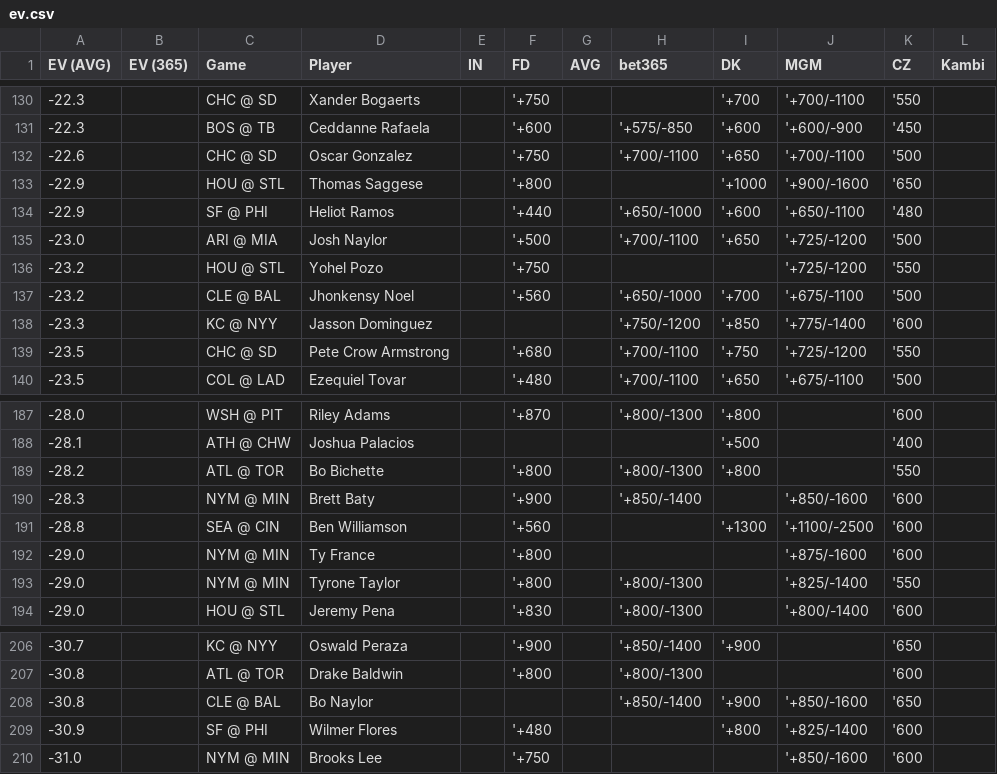
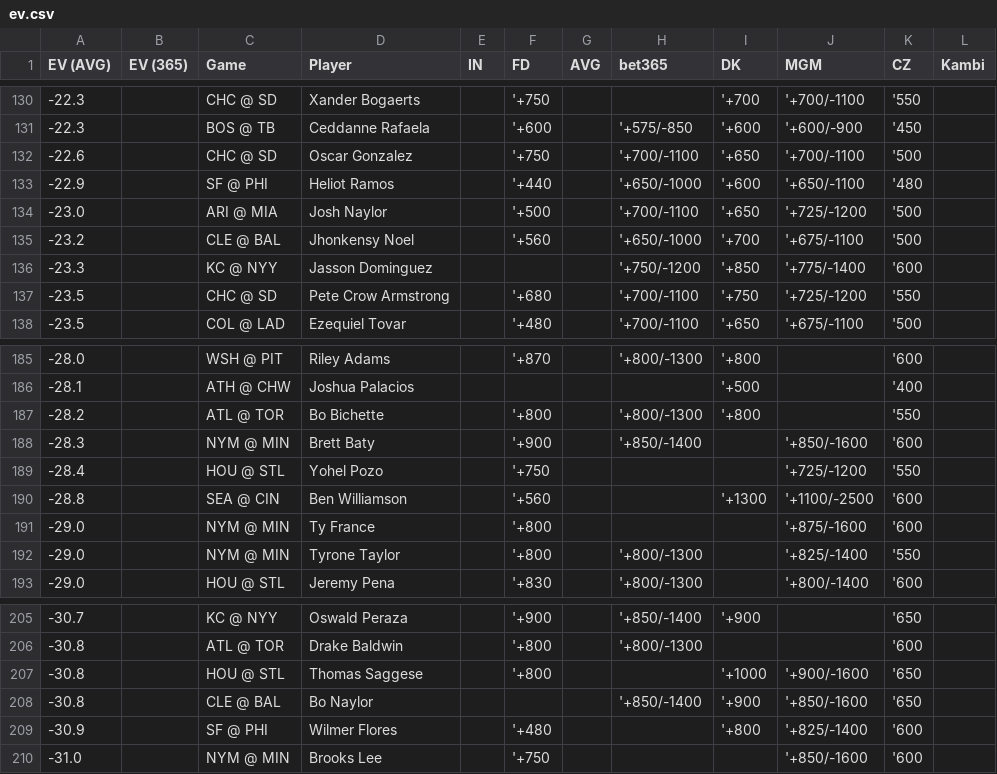
Before and after one commit to zhecht/lines, a CSV file: static/dingers/ev.csv, drawn as a sheet; only a part is shown, gaps mark what is left out.

```diff
--- a/static/dingers/ev.csv
+++ b/static/dingers/ev.csv
@@ -132,6 +132,4 @@ EV (AVG)	EV (365)	Game	Player	IN	FD	AVG	bet365	DK	MGM	CZ	Kambi
 -22.6		CHC @ SD	Oscar Gonzalez		'+750		'+700/-1100	'+650	'+700/-1100	'500	
--22.9		HOU @ STL	Thomas Saggese		'+800			'+1000	'+900/-1600	'650	
 -22.9		SF @ PHI	Heliot Ramos		'+440		'+650/-1000	'+600	'+650/-1100	'480	
 -23.0		ARI @ MIA	Josh Naylor		'+500		'+700/-1100	'+650	'+725/-1200	'500	
--23.2		HOU @ STL	Yohel Pozo		'+750				'+725/-1200	'550	
 -23.2		CLE @ BAL	Jhonkensy Noel		'+560		'+650/-1000	'+700	'+675/-1100	'500	
@@ -190,2 +188,3 @@ EV (AVG)	EV (365)	Game	Player	IN	FD	AVG	bet365	DK	MGM	CZ	Kambi
 -28.3		NYM @ MIN	Brett Baty		'+900		'+850/-1400		'+850/-1600	'600	
+-28.4		HOU @ STL	Yohel Pozo		'+750				'+725/-1200	'550	
 -28.8		SEA @ CIN	Ben Williamson		'+560			'+1300	'+1100/-2500	'600	
@@ -207,2 +206,3 @@ EV (AVG)	EV (365)	Game	Player	IN	FD	AVG	bet365	DK	MGM	CZ	Kambi
 -30.8		ATL @ TOR	Drake Baldwin		'+800		'+800/-1300			'600	
+-30.8		HOU @ STL	Thomas Saggese		'+800			'+1000	'+900/-1600	'650	
 -30.8		CLE @ BAL	Bo Naylor				'+850/-1400	'+900	'+850/-1600	'650	
```
Also changed, not shown: 11 other files.
